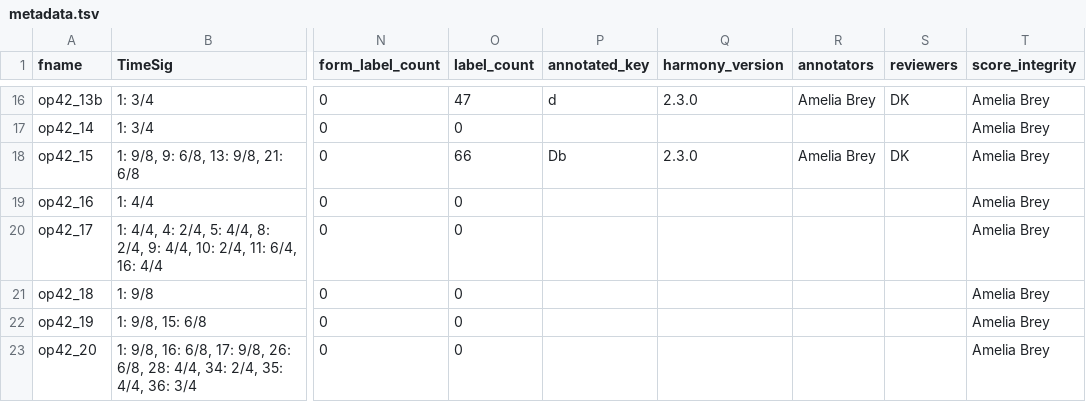
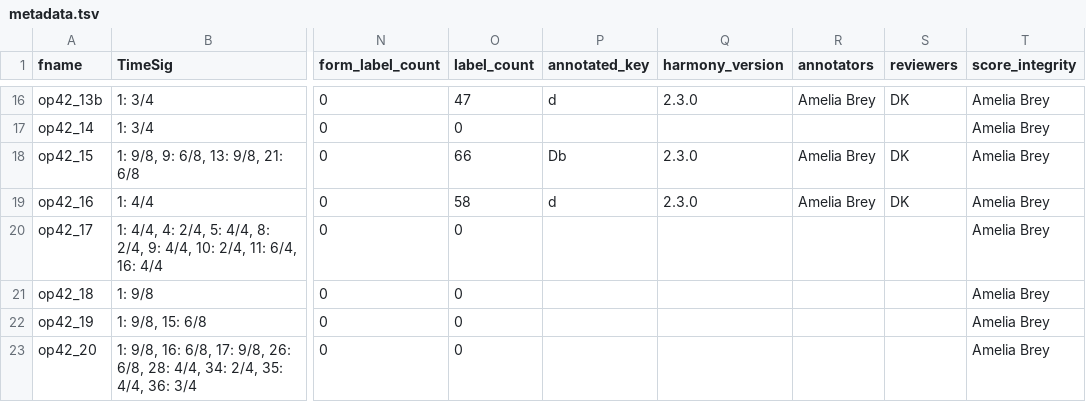
Before and after one commit to DCMLab/rachmaninoff_piano, a TSV file: metadata.tsv, drawn as a sheet; only a part is shown, gaps mark what is left out; the diff names each change by its address in the sheet, - before the commit and + after, or states it on an @@ line.

```diff
--- a/metadata.tsv
+++ b/metadata.tsv
-O19 (label_count): 0
+O19 (label_count): 58
-P19 (annotated_key): (empty)
+P19 (annotated_key): d
-Q19 (harmony_version): (empty)
+Q19 (harmony_version): 2.3.0
-R19 (annotators): (empty)
+R19 (annotators): Amelia Brey
-S19 (reviewers): (empty)
+S19 (reviewers): DK
```
Also changed, not shown: 2 other files.
